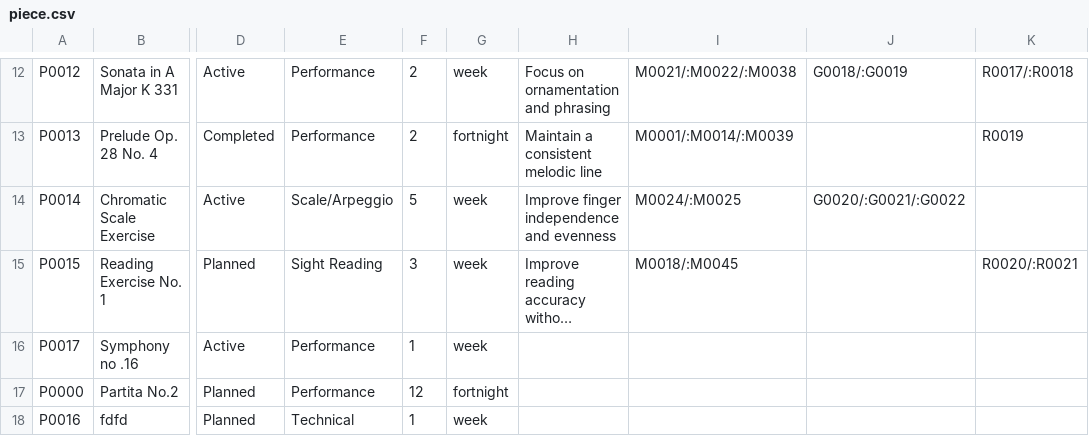
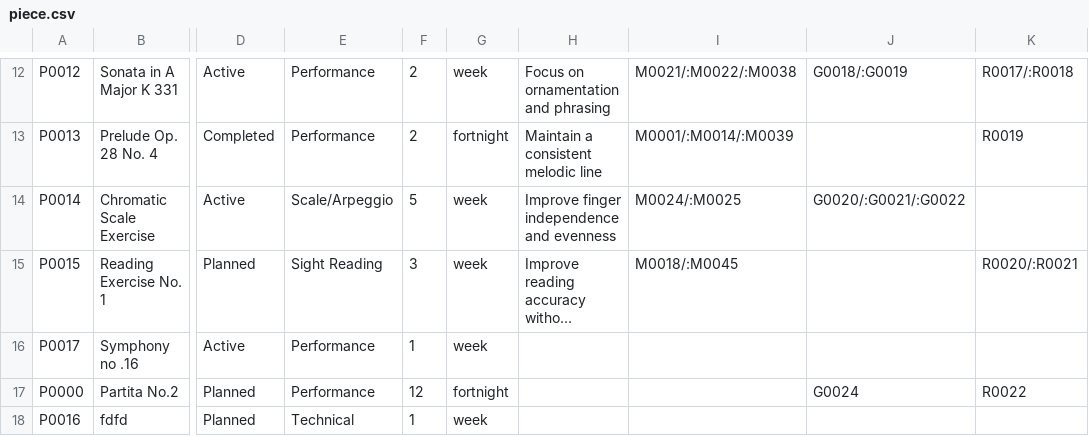
Before and after one commit to Minh-Bao-Tran/LisztedPianoTracker, a CSV file: storage-files/piece.csv, drawn as a sheet; only a part is shown, gaps mark what is left out; long unchanged cells end in …; the diff names each change by its address in the sheet, - before the commit and + after, or states it on an @@ line.

```diff
--- a/storage-files/piece.csv
+++ b/storage-files/piece.csv
-J17: (empty)
+J17: G0024
-K17: (empty)
+K17: R0022
```
Also changed, not shown: storage-files/goal.csv, storage-files/resource.csv, 10 other files.
